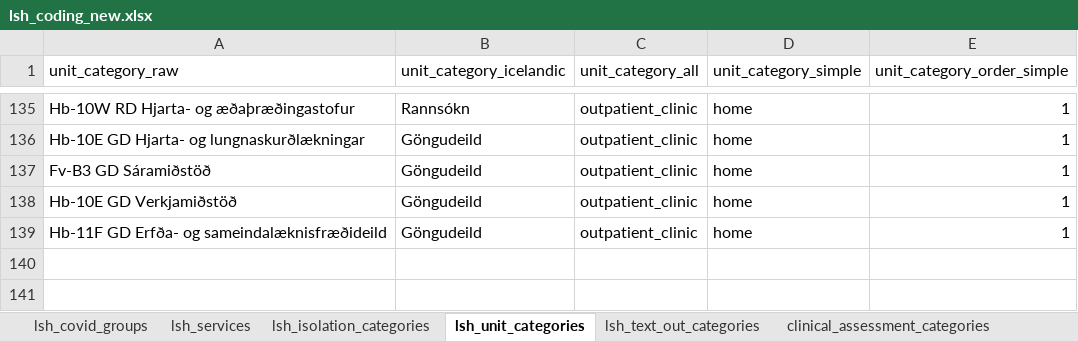
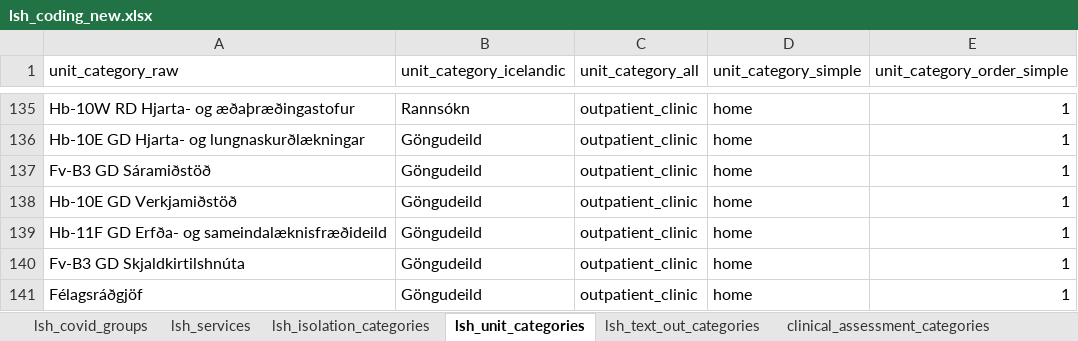
Before and after one commit to tprunarsson/BCS, an Excel workbook: lsh_data_processing/lsh_coding_new.xlsx, sheet lsh_unit_categories, drawn as a sheet; only a part is shown, gaps mark what is left out; values as stored, in another font and other column widths than the file's, no borders; the diff names each change by its address in the sheet, - before the commit and + after, or states it on an @@ line.

```diff
--- a/lsh_data_processing/lsh_coding_new.xlsx (sheet lsh_unit_categories)
+++ b/lsh_data_processing/lsh_coding_new.xlsx (sheet lsh_unit_categories)
+row 140: Fv-B3 GD Skjaldkirtilshnúta | Göngudeild | outpatient_clinic | home | 1
+row 141: Félagsráðgjöf | Göngudeild | outpatient_clinic | home | 1
```
Also changed, not shown: 2 other files.
